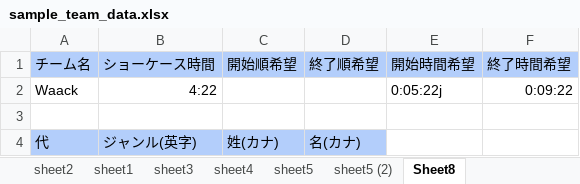
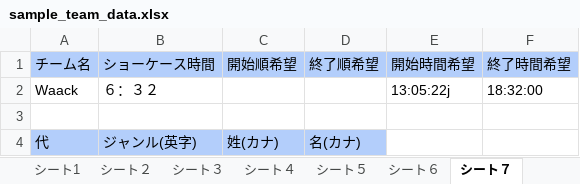
Before and after one commit to ksk-kuro/team_optimizer, an Excel workbook: sample_team_data.xlsx, sheet シート７, drawn as a sheet; only a part is shown; values as stored, in another font and other column widths than the file's, no borders; the diff names each change by its address in the sheet, - before the commit and + after, or states it on an @@ line.

```diff
--- a/sample_team_data.xlsx (sheet シート７)
+++ b/sample_team_data.xlsx (sheet シート７)
-sheet tab: sheet2
+sheet tab: シート1
-sheet tab: sheet1
+sheet tab: シート２
-sheet tab: sheet3
+sheet tab: シート３
-sheet tab: sheet4
+sheet tab: シート４
-sheet tab: sheet5
+sheet tab: シート５
-sheet tab: sheet5 (2)
+sheet tab: シート６
-sheet tab: Sheet8
+sheet tab: シート７
-B2 (ショーケース時間): 4:22
+B2 (ショーケース時間): ６：３２
-E2 (開始時間希望): 0:05:22j
+E2 (開始時間希望): 13:05:22j
-F2 (終了時間希望): 0:09:22
+F2 (終了時間希望): 18:32:00
```
Also changed, not shown: sheet シート５, sheet シート２, sheet シート３, sheet シート６, sheet シート1, sheet シート４, 3 other files.
